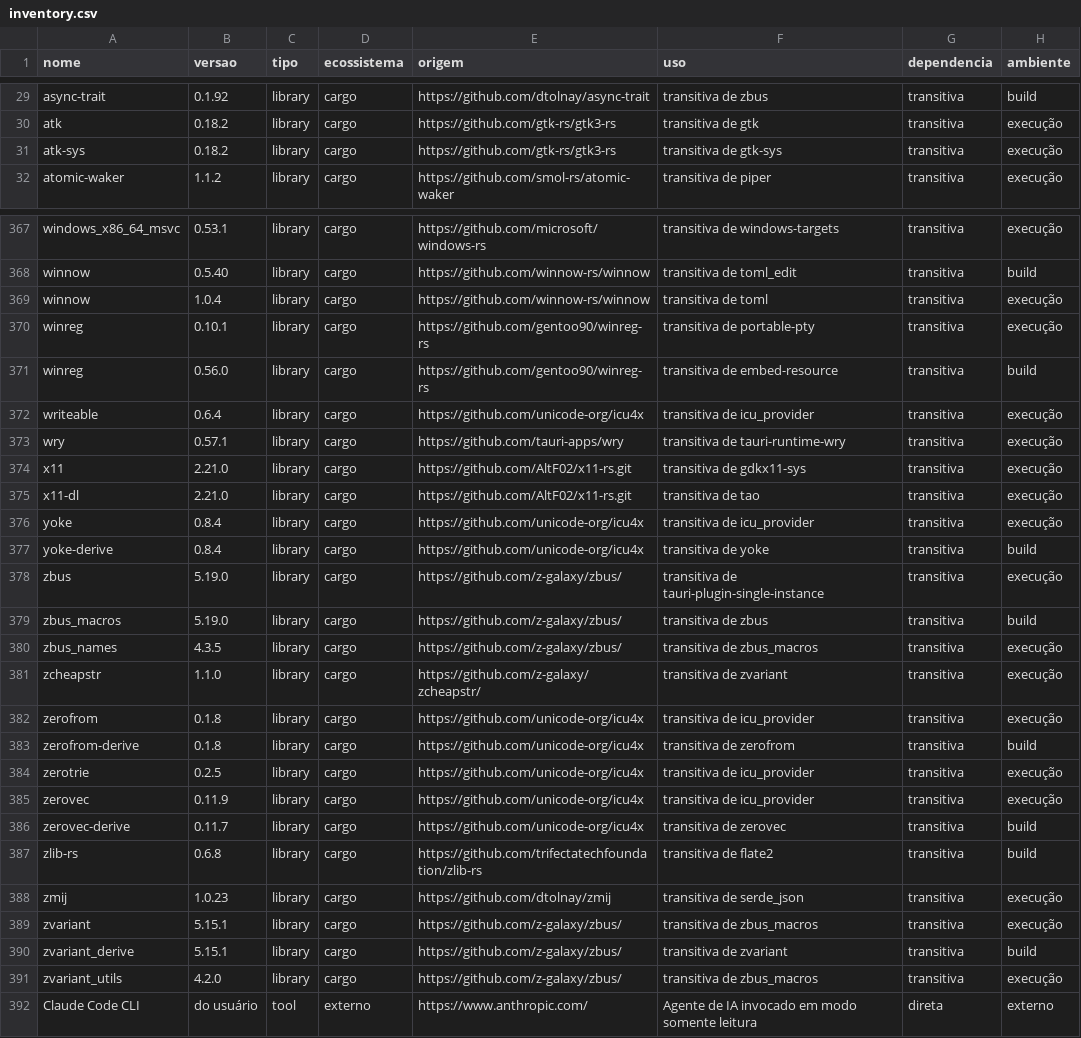
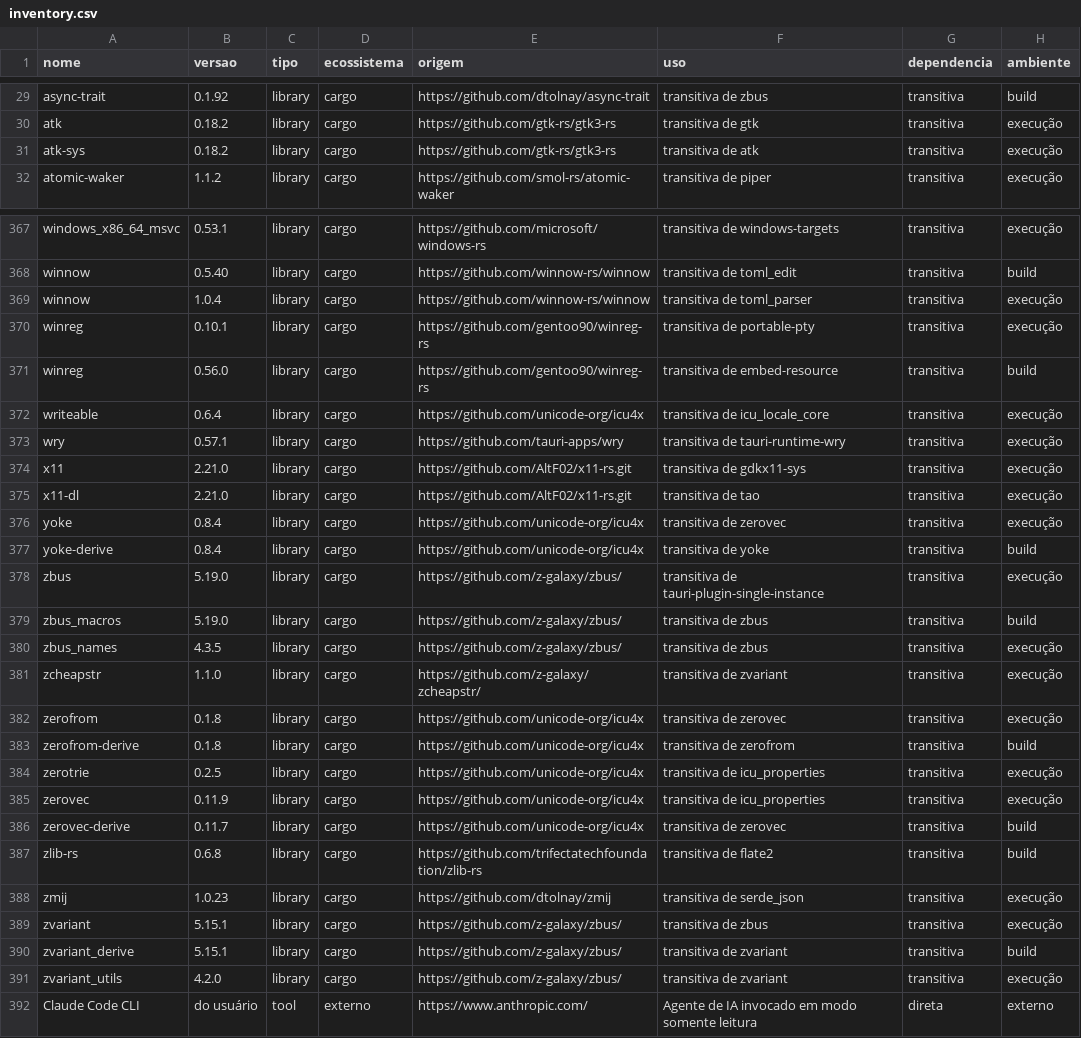
Before and after one commit to Fabinschulz/spock-studio, a CSV file: docs/compliance/data/inventory.csv, drawn as a sheet; only a part is shown, gaps mark what is left out; the diff covers the shown part only; the diff names each change by its address in the sheet, - before the commit and + after, or states it on an @@ line.

```diff
--- a/docs/compliance/data/inventory.csv
+++ b/docs/compliance/data/inventory.csv
-F31 (uso): transitiva de gtk-sys
+F31 (uso): transitiva de atk
-F369 (uso): transitiva de toml
+F369 (uso): transitiva de toml_parser
-F372 (uso): transitiva de icu_provider
+F372 (uso): transitiva de icu_locale_core
-F376 (uso): transitiva de icu_provider
+F376 (uso): transitiva de zerovec
-F380 (uso): transitiva de zbus_macros
+F380 (uso): transitiva de zbus
-F382 (uso): transitiva de icu_provider
+F382 (uso): transitiva de zerovec
-F384:F385 (uso): transitiva de icu_provider
+F384:F385 (uso): transitiva de icu_properties
-F389 (uso): transitiva de zbus_macros
+F389 (uso): transitiva de zbus
-F391 (uso): transitiva de zbus_macros
+F391 (uso): transitiva de zvariant
```
Also changed, not shown: 74 edited cells elsewhere in this file, 13 other files.
